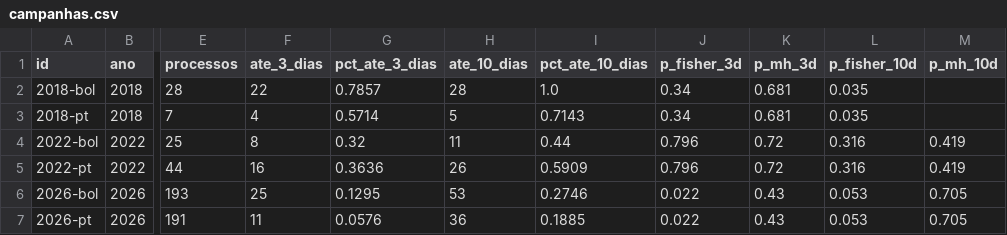
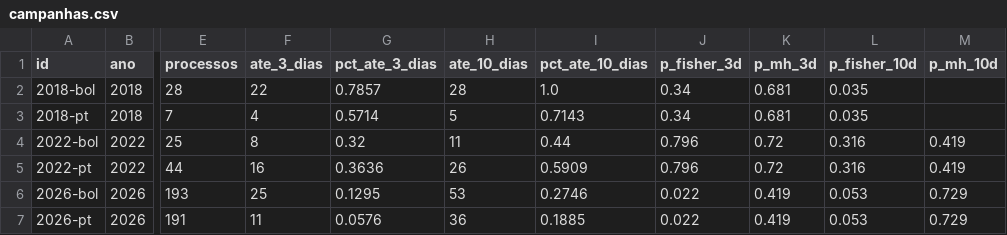
Before and after one commit to celsodeos/Monitoramento-TSE-BR, a CSV file: dados/derivados/campanhas.csv, drawn as a sheet; only a part is shown, gaps mark what is left out; the diff names each change by its address in the sheet, - before the commit and + after, or states it on an @@ line.

```diff
--- a/dados/derivados/campanhas.csv
+++ b/dados/derivados/campanhas.csv
-K6:K7 (p_mh_3d): 0.43
+K6:K7 (p_mh_3d): 0.419
-M6:M7 (p_mh_10d): 0.705
+M6:M7 (p_mh_10d): 0.729
```
Also changed, not shown: dados/derivados/liminares.csv, dados/derivados/numeros_datajud_tse.csv, 25 other files.
